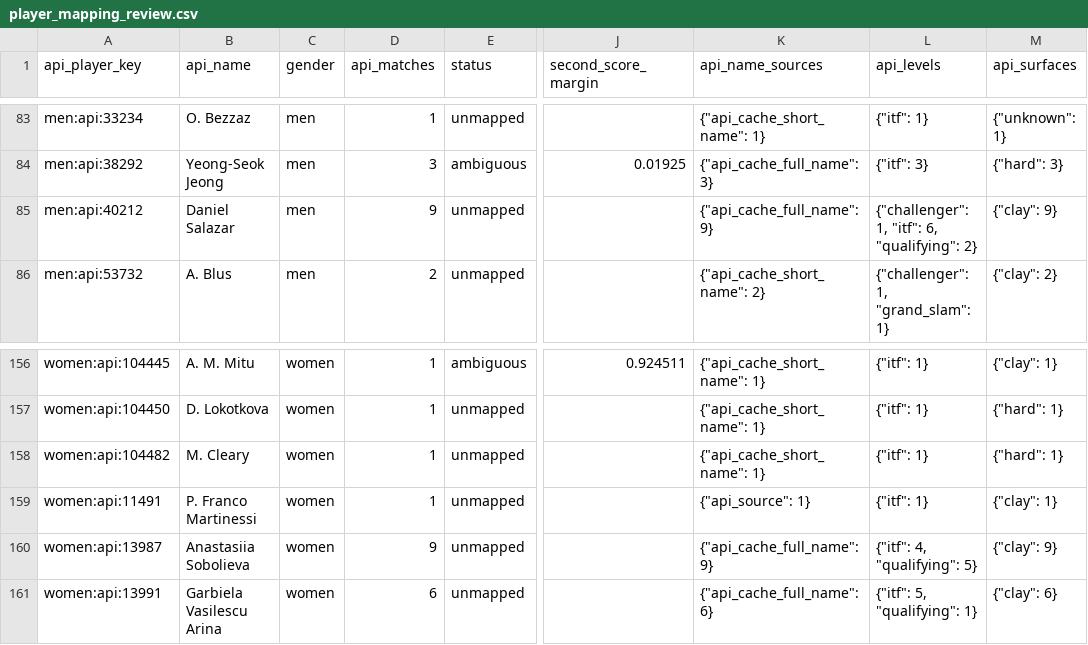
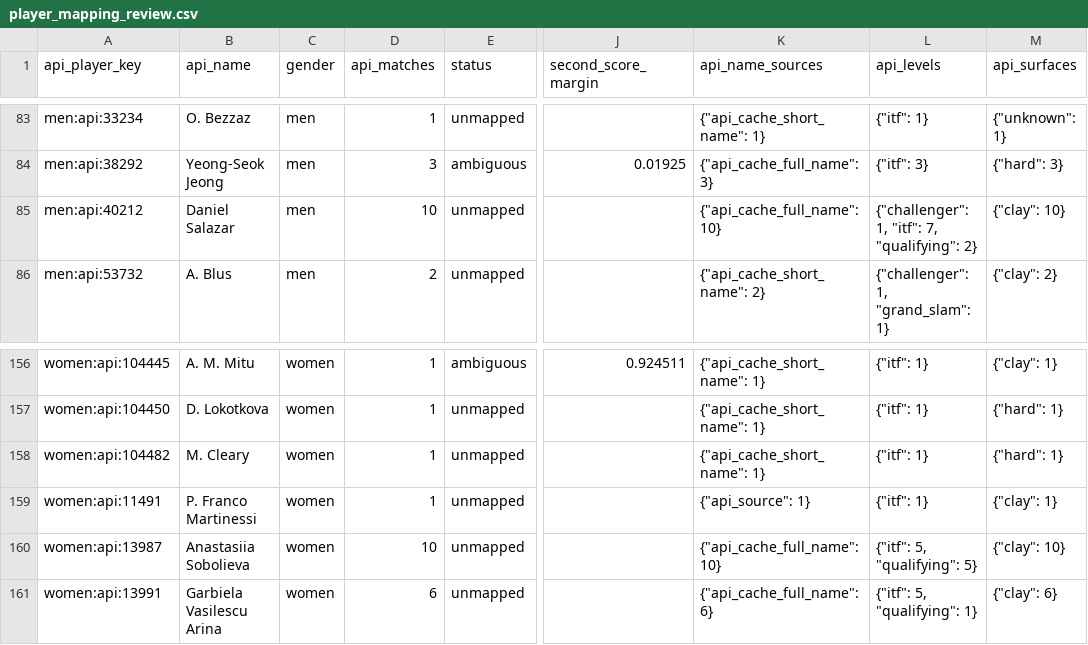
Before and after one commit to jakobm121/TLE, a CSV file: data/reports/api_tennis/player_mapping_review.csv, drawn as a sheet; only a part is shown, gaps mark what is left out; the diff names each change by its address in the sheet, - before the commit and + after, or states it on an @@ line.

```diff
--- a/data/reports/api_tennis/player_mapping_review.csv
+++ b/data/reports/api_tennis/player_mapping_review.csv
-D85 (api_matches): 9
+D85 (api_matches): 10
-K85 (api_name_sources): {"api_cache_full_name": 9}
+K85 (api_name_sources): {"api_cache_full_name": 10}
-L85 (api_levels): {"challenger": 1, "itf": 6, "qualifying": 2}
+L85 (api_levels): {"challenger": 1, "itf": 7, "qualifying": 2}
-M85 (api_surfaces): {"clay": 9}
+M85 (api_surfaces): {"clay": 10}
-D160 (api_matches): 9
+D160 (api_matches): 10
-K160 (api_name_sources): {"api_cache_full_name": 9}
+K160 (api_name_sources): {"api_cache_full_name": 10}
-L160 (api_levels): {"itf": 4, "qualifying": 5}
+L160 (api_levels): {"itf": 5, "qualifying": 5}
-M160 (api_surfaces): {"clay": 9}
+M160 (api_surfaces): {"clay": 10}
```
Also changed, not shown: data/reports/api_tennis/player_mapping_candidates.csv, data/reports/api_tennis/skipped_api_matches.csv, 29 other files.
